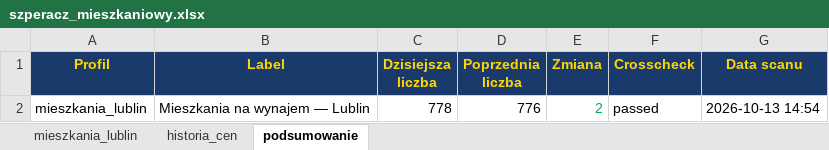
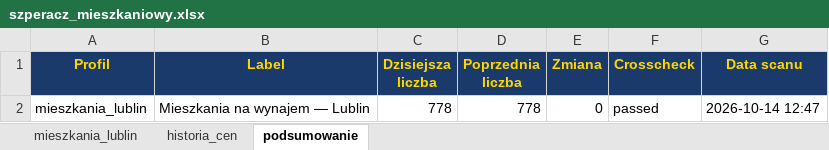
Before and after one commit to Bonaventura-EW/SZPERACZ-MIESZKANIOWY, an Excel workbook: data/szperacz_mieszkaniowy.xlsx, sheet podsumowanie, drawn as a sheet; values as stored, in another font and other column widths than the file's, no borders; the diff names each change by its address in the sheet, - before the commit and + after, or states it on an @@ line.

```diff
--- a/data/szperacz_mieszkaniowy.xlsx (sheet podsumowanie)
+++ b/data/szperacz_mieszkaniowy.xlsx (sheet podsumowanie)
-D2 (Poprzednia liczba): 776
+D2 (Poprzednia liczba): 778
-E2 (Zmiana): 2
+E2 (Zmiana): 0
-E2 text colour: #00B050
+E2 text colour: black
-G2 (Data scanu): 2026-10-13 14:54
+G2 (Data scanu): 2026-10-14 12:47
```
Also changed, not shown: sheet mieszkania_lublin, sheet historia_cen, 4 other files.
